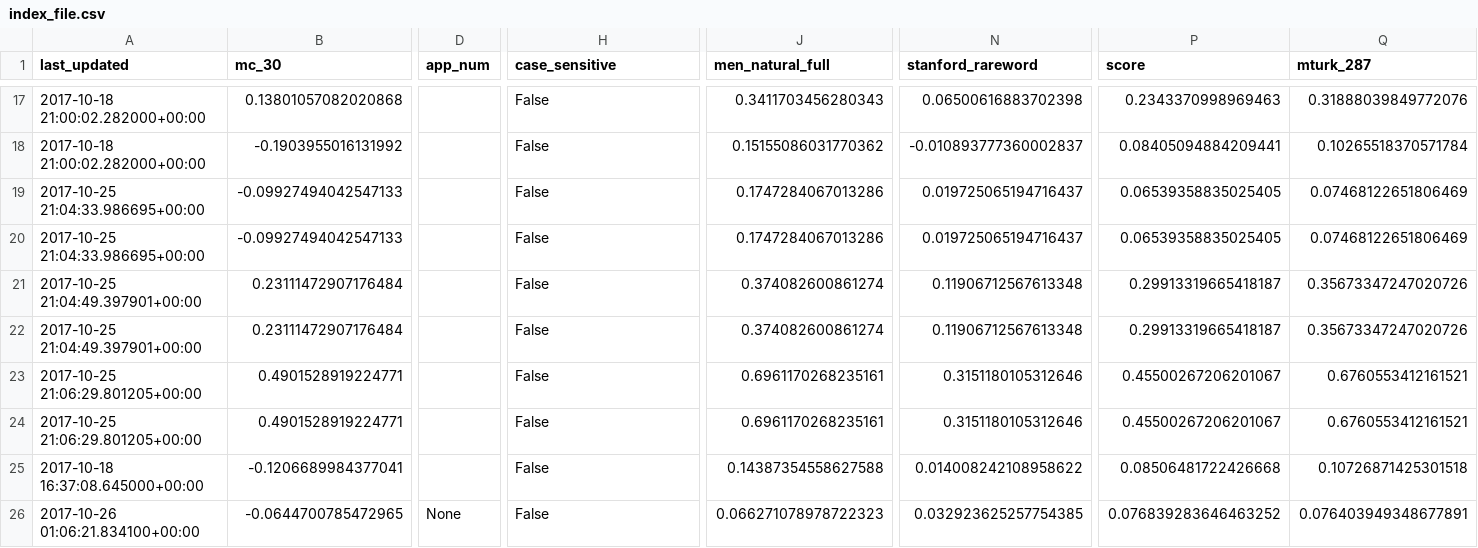
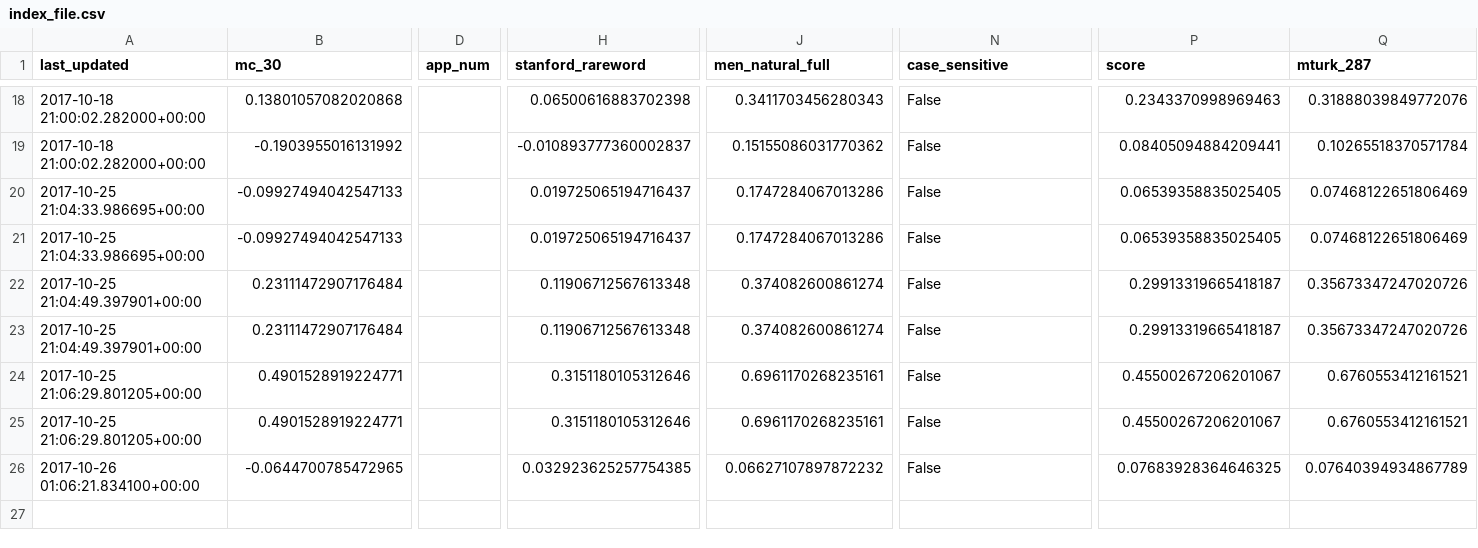
Before and after one commit to JaredFern/VecShare, a CSV file: vecshare/index_file.csv, drawn as a sheet; only a part is shown, gaps mark what is left out; removed rows and columns are numbered as before the commit, all else as after; rows hold the shown columns only; the diff covers the shown part only; the diff names each change by its address in the sheet, - before the commit and + after, or states it on an @@ line.

```diff
--- a/vecshare/index_file.csv
+++ b/vecshare/index_file.csv
-H1: case_sensitive
+H1: stanford_rareword
-N1: stanford_rareword
+N1: case_sensitive
-H18 (stanford_rareword): False
+H18 (stanford_rareword): 0.06500616883702398
-N18 (case_sensitive): 0.06500616883702398
+N18 (case_sensitive): False
-H19 (stanford_rareword): False
+H19 (stanford_rareword): -0.010893777360002837
-N19 (case_sensitive): -0.010893777360002837
+N19 (case_sensitive): False
-H20:H21 (stanford_rareword): False
+H20:H21 (stanford_rareword): 0.019725065194716437
-N20:N21 (case_sensitive): 0.019725065194716437
+N20:N21 (case_sensitive): False
-H22:H23 (stanford_rareword): False
+H22:H23 (stanford_rareword): 0.11906712567613348
-N22:N23 (case_sensitive): 0.11906712567613348
+N22:N23 (case_sensitive): False
-H24:H25 (stanford_rareword): False
+H24:H25 (stanford_rareword): 0.3151180105312646
-N24:N25 (case_sensitive): 0.3151180105312646
+N24:N25 (case_sensitive): False
-row 25: 2017-10-18 16:37:08.645000+00:00 | -0.1206689984377041 |  | False | 0.14387354558627588 | 0.014008242108958622 | 0.08506481722426668 | 0.10726871425301518
-D26 (app_num): None
+D26 (app_num): (empty)
-H26 (stanford_rareword): False
+H26 (stanford_rareword): 0.032923625257754385
-J26 (men_natural_full): 0.066271078978722323
+J26 (men_natural_full): 0.06627107897872232
-N26 (case_sensitive): 0.032923625257754385
+N26 (case_sensitive): False
-P26 (score): 0.076839283646463252
+P26 (score): 0.07683928364646325
-Q26 (mturk_287): 0.076403949348677891
+Q26 (mturk_287): 0.07640394934867789
```
Also changed, not shown: 1 added row and 30 edited cells elsewhere in this file.
